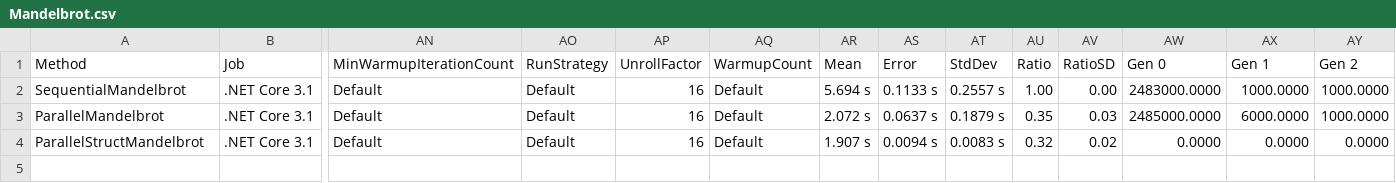
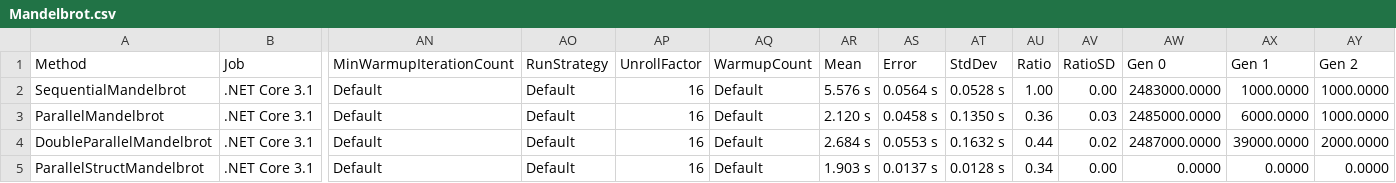
Before and after one commit to mbanaszkiewicz/MasterThesis, a CSV file: Paper/TestResults/Mandelbrot.csv, drawn as a sheet; only a part is shown, gaps mark what is left out; addresses are those after the commit; rows hold the shown columns only; the diff names each change by its address in the sheet, - before the commit and + after, or states it on an @@ line.

Commit message:
Add mandelbrot algorithm to chapters 04 and 05

```diff
--- a/Paper/TestResults/Mandelbrot.csv
+++ b/Paper/TestResults/Mandelbrot.csv
-AR2 (Mean): 5.694 s
+AR2 (Mean): 5.576 s
-AS2 (Error): 0.1133 s
+AS2 (Error): 0.0564 s
-AT2 (StdDev): 0.2557 s
+AT2 (StdDev): 0.0528 s
-AR3 (Mean): 2.072 s
+AR3 (Mean): 2.120 s
-AS3 (Error): 0.0637 s
+AS3 (Error): 0.0458 s
-AT3 (StdDev): 0.1879 s
+AT3 (StdDev): 0.1350 s
-AU3 (Ratio): 0.35
+AU3 (Ratio): 0.36
+row 4: DoubleParallelMandelbrot | .NET Core 3.1 | Default | Default | 16 | Default | 2.684 s | 0.0553 s | 0.1632 s | 0.44 | 0.02 | 2487000.0000 | 39000.0000 | 2000.0000
-AR5 (Mean): 1.907 s
+AR5 (Mean): 1.903 s
-AS5 (Error): 0.0094 s
+AS5 (Error): 0.0137 s
-AT5 (StdDev): 0.0083 s
+AT5 (StdDev): 0.0128 s
-AU5 (Ratio): 0.32
+AU5 (Ratio): 0.34
-AV5 (RatioSD): 0.02
+AV5 (RatioSD): 0.00
```
Also changed, not shown: 34 other files.
